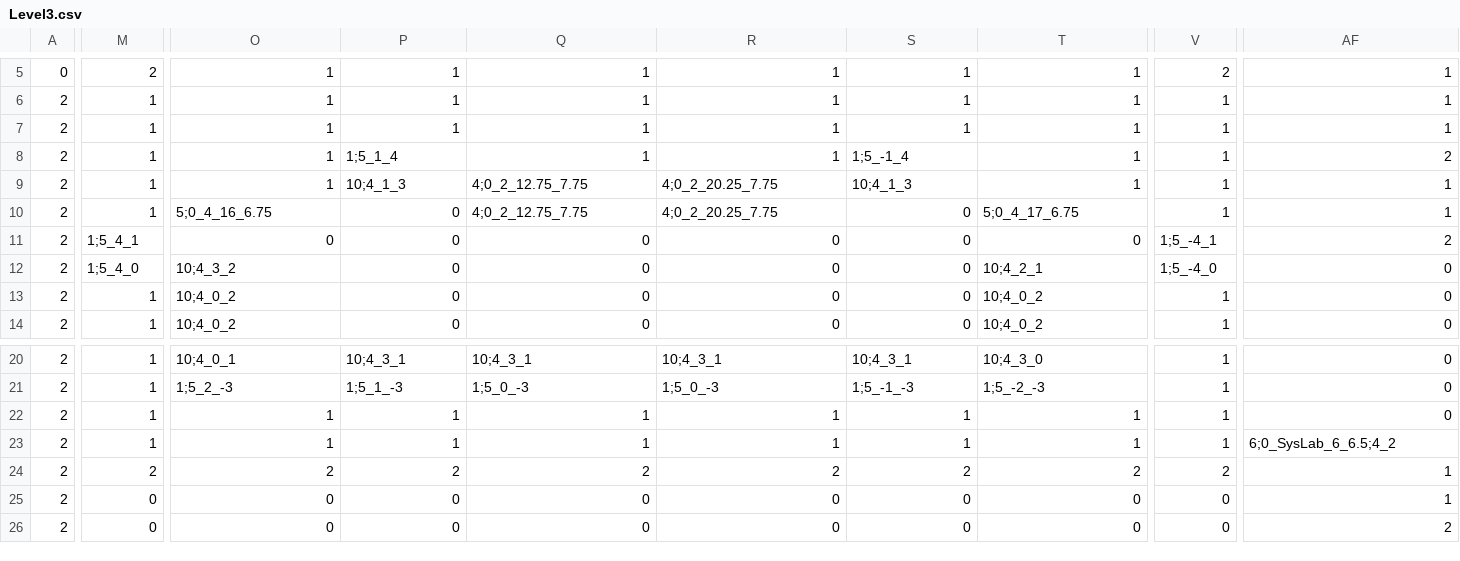
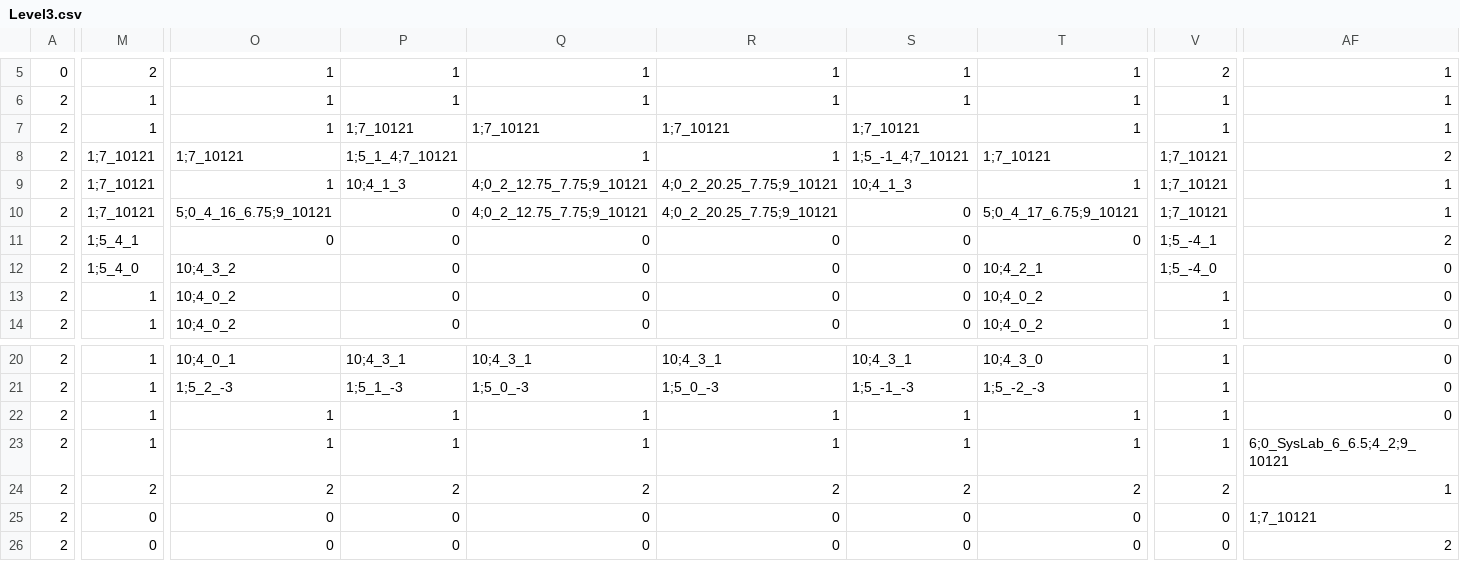
Before and after one commit to tomlazar/rougelike, a CSV file: Levels/Level3.csv, drawn as a sheet; only a part is shown, gaps mark what is left out; the diff covers the shown part only; the diff names each change by its address in the sheet, - before the commit and + after, or states it on an @@ line.

```diff
--- a/Levels/Level3.csv
+++ b/Levels/Level3.csv
-P7: 1
+P7: 1;7_10121
-Q7: 1
+Q7: 1;7_10121
-R7: 1
+R7: 1;7_10121
-S7: 1
+S7: 1;7_10121
-M8:M10: 1
+M8:M10: 1;7_10121
-O8: 1
+O8: 1;7_10121
-P8: 1;5_1_4
+P8: 1;5_1_4;7_10121
-S8: 1;5_-1_4
+S8: 1;5_-1_4;7_10121
-T8: 1
+T8: 1;7_10121
-V8:V10: 1
+V8:V10: 1;7_10121
-Q9:Q10: 4;0_2_12.75_7.75
+Q9:Q10: 4;0_2_12.75_7.75;9_10121
-R9:R10: 4;0_2_20.25_7.75
+R9:R10: 4;0_2_20.25_7.75;9_10121
-O10: 5;0_4_16_6.75
+O10: 5;0_4_16_6.75;9_10121
-T10: 5;0_4_17_6.75
+T10: 5;0_4_17_6.75;9_10121
-AF23: 6;0_SysLab_6_6.5;4_2
+AF23: 6;0_SysLab_6_6.5;4_2;9_10121
-AF25: 1
+AF25: 1;7_10121
```
Also changed, not shown: 4 edited cells elsewhere in this file, Levels/Level2.csv, 3 other files.
